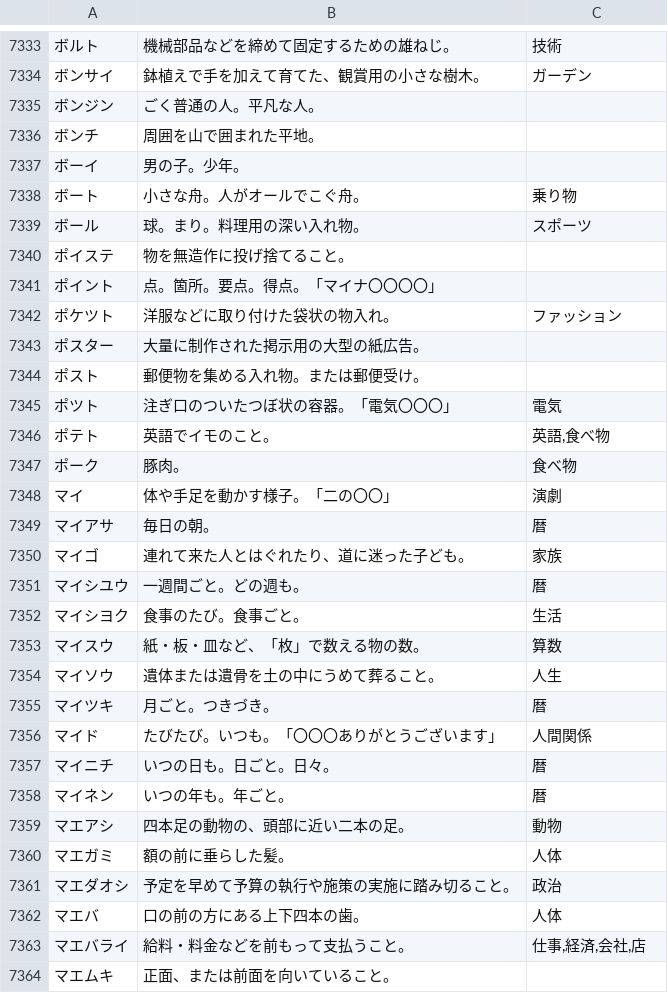
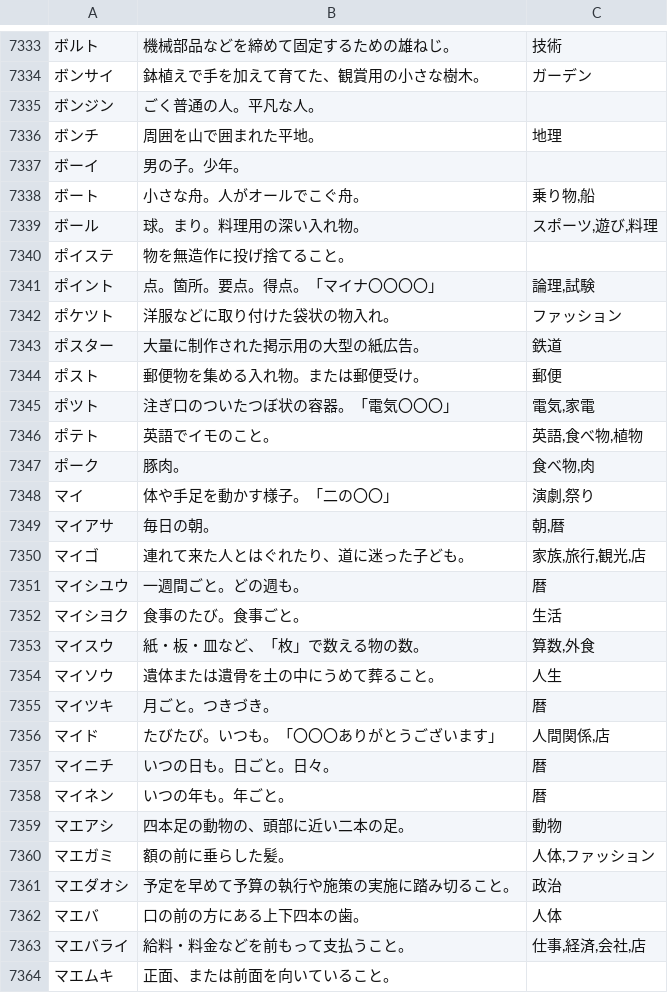
Before and after one commit to katahiromz/XWordGiver, a TSV file: DICT/基本辞書データ（カナ、自由）.tsv, drawn as a sheet; only a part is shown, gaps mark what is left out; the diff covers the shown part only.

Commit message:
improving dictionary... 19

```diff
--- a/DICT/基本辞書データ（カナ、自由）.tsv
+++ b/DICT/基本辞書データ（カナ、自由）.tsv
@@ -7335,23 +7335,23 @@
 ボンジン	ごく普通の人。平凡な人。	
-ボンチ	周囲を山で囲まれた平地。	
+ボンチ	周囲を山で囲まれた平地。	地理
 ボーイ	男の子。少年。	
-ボート	小さな舟。人がオールでこぐ舟。	乗り物
-ボール	球。まり。料理用の深い入れ物。	スポーツ
+ボート	小さな舟。人がオールでこぐ舟。	乗り物,船
+ボール	球。まり。料理用の深い入れ物。	スポーツ,遊び,料理
 ポイステ	物を無造作に投げ捨てること。	
-ポイント	点。箇所。要点。得点。「マイナ〇〇〇〇」	
+ポイント	点。箇所。要点。得点。「マイナ〇〇〇〇」	論理,試験
 ポケツト	洋服などに取り付けた袋状の物入れ。	ファッション
-ポスター	大量に制作された掲示用の大型の紙広告。	
-ポスト	郵便物を集める入れ物。または郵便受け。	
-ポツト	注ぎ口のついたつぼ状の容器。「電気〇〇〇」	電気
-ポテト	英語でイモのこと。	英語,食べ物
-ポーク	豚肉。	食べ物
-マイ	体や手足を動かす様子。「二の〇〇」	演劇
-マイアサ	毎日の朝。	暦
-マイゴ	連れて来た人とはぐれたり、道に迷った子ども。	家族
+ポスター	大量に制作された掲示用の大型の紙広告。	鉄道
+ポスト	郵便物を集める入れ物。または郵便受け。	郵便
+ポツト	注ぎ口のついたつぼ状の容器。「電気〇〇〇」	電気,家電
+ポテト	英語でイモのこと。	英語,食べ物,植物
+ポーク	豚肉。	食べ物,肉
+マイ	体や手足を動かす様子。「二の〇〇」	演劇,祭り
+マイアサ	毎日の朝。	朝,暦
+マイゴ	連れて来た人とはぐれたり、道に迷った子ども。	家族,旅行,観光,店
 マイシユウ	一週間ごと。どの週も。	暦
 マイシヨク	食事のたび。食事ごと。	生活
-マイスウ	紙・板・皿など、「枚」で数える物の数。	算数
+マイスウ	紙・板・皿など、「枚」で数える物の数。	算数,外食
 マイソウ	遺体または遺骨を土の中にうめて葬ること。	人生
 マイツキ	月ごと。つきづき。	暦
-マイド	たびたび。いつも。「〇〇〇ありがとうございます」	人間関係
+マイド	たびたび。いつも。「〇〇〇ありがとうございます」	人間関係,店
 マイニチ	いつの日も。日ごと。日々。	暦
@@ -7359,3 +7359,3 @@
 マエアシ	四本足の動物の、頭部に近い二本の足。	動物
-マエガミ	額の前に垂らした髪。	人体
+マエガミ	額の前に垂らした髪。	人体,ファッション
 マエダオシ	予定を早めて予算の執行や施策の実施に踏み切ること。	政治
```
Also changed, not shown: 53 edited cells elsewhere in this file.
